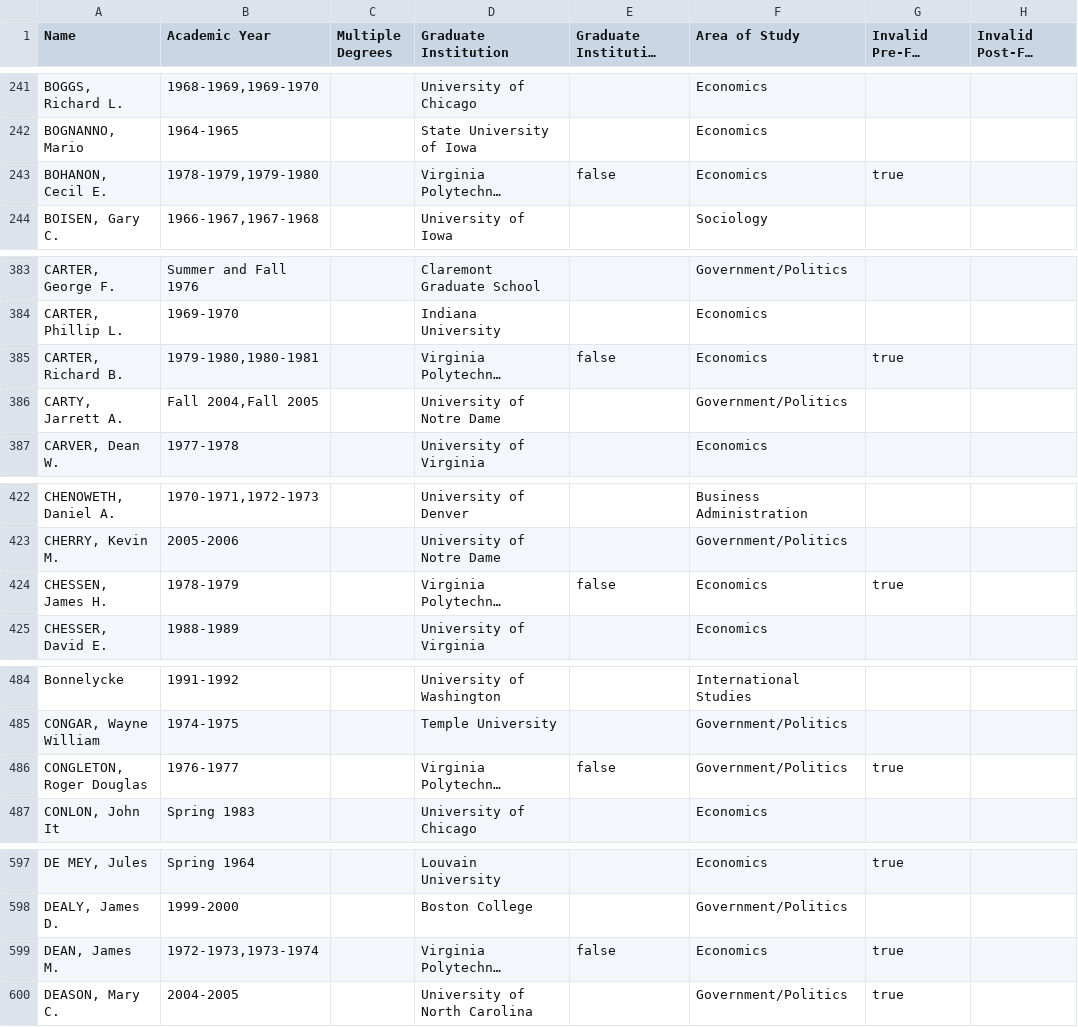
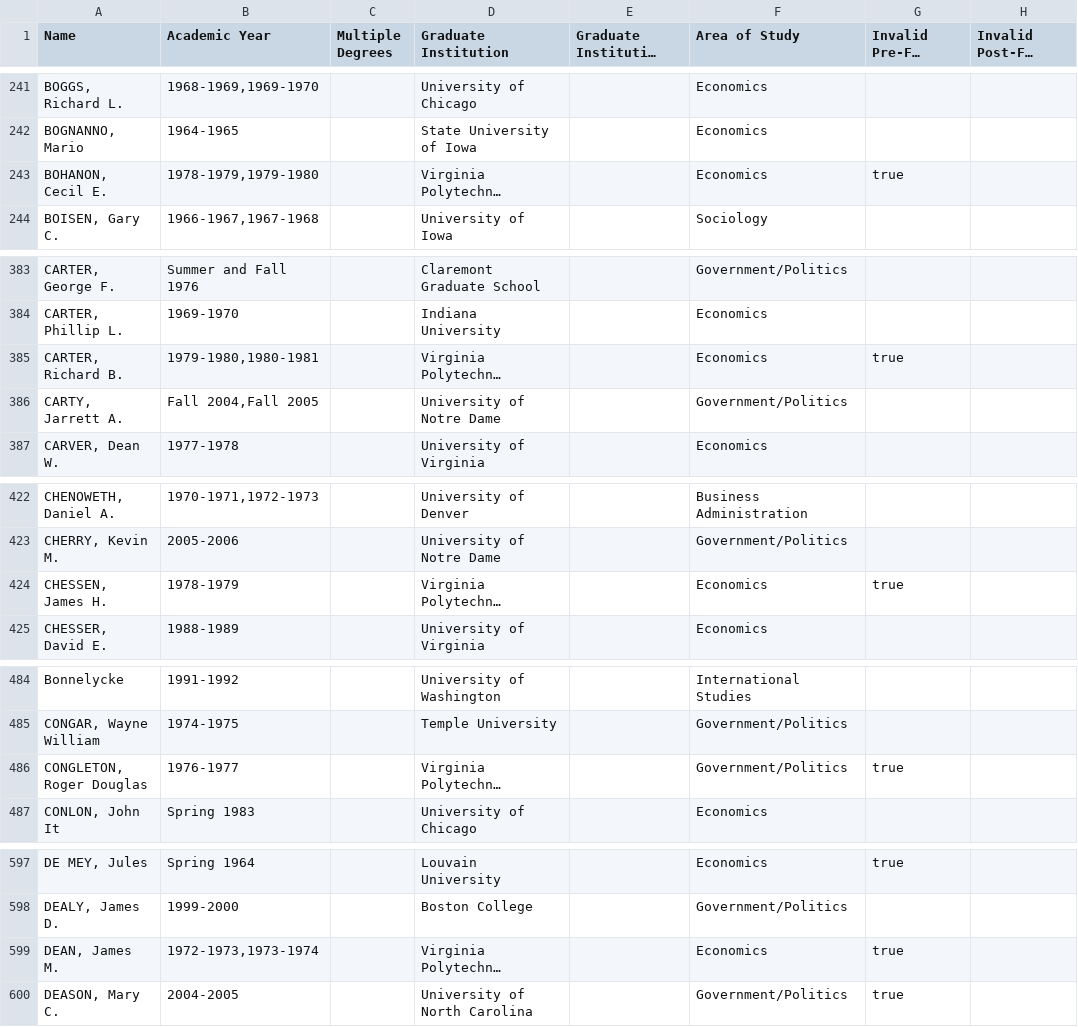
Before and after one commit to Vandivier/data-science-practice, a CSV file: js/earhart-fellows/output.csv, drawn as a sheet; only a part is shown, gaps mark what is left out; long unchanged cells end in …; the diff covers the shown part only; the diff names each change by its address in the sheet, - before the commit and + after, or states it on an @@ line.

```diff
--- a/js/earhart-fellows/output.csv
+++ b/js/earhart-fellows/output.csv
-E243: false
+E243: (empty)
-E385: false
+E385: (empty)
-E424: false
+E424: (empty)
-E486: false
+E486: (empty)
-E599: false
+E599: (empty)
```
Also changed, not shown: 21 edited cells elsewhere in this file, 2 other files.
